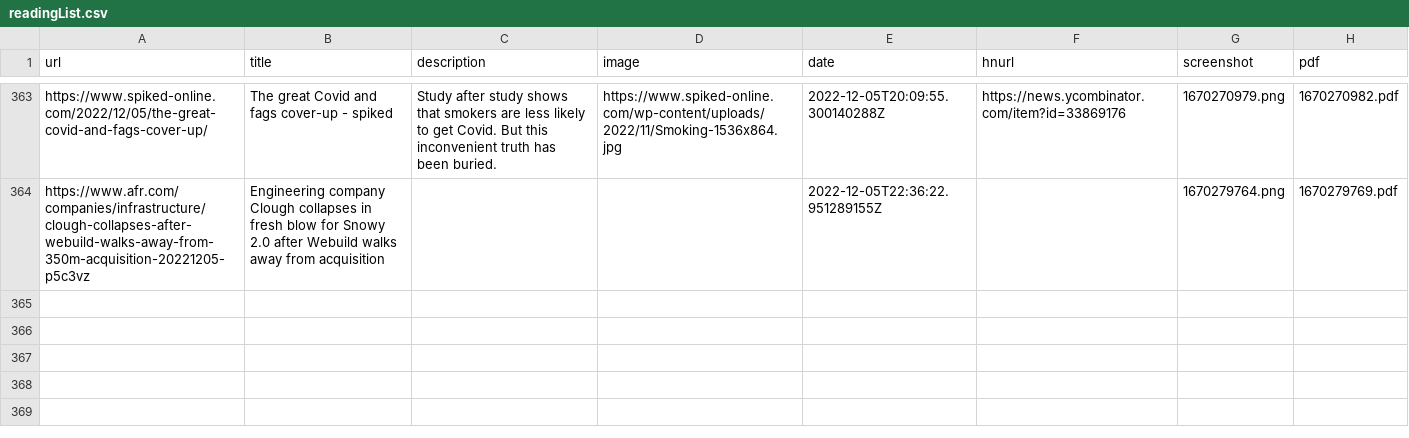
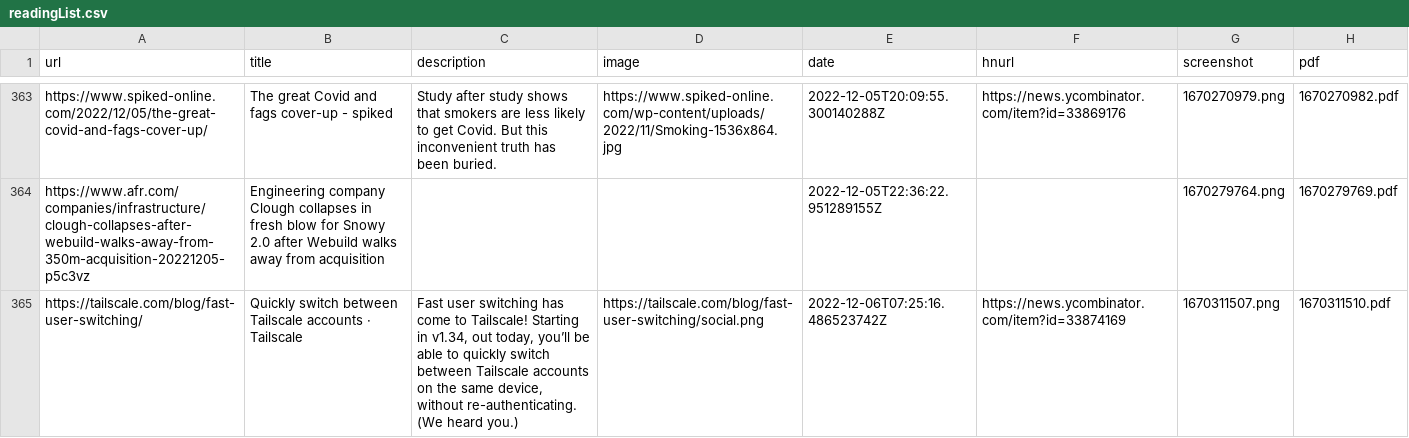
Before and after one commit to suryaatevellore/readingList, a CSV file: readingList.csv, drawn as a sheet; only a part is shown, gaps mark what is left out.

Commit message:
Automated reading list update on Tue Dec  6 07:25:17 UTC 2022

```diff
--- a/readingList.csv
+++ b/readingList.csv
@@ -364 +364,2 @@ https://www.spiked-online.com/2022/12/05/the-great-covid-and-fags-cover-up/,The
 https://www.afr.com/companies/infrastructure/clough-collapses-after-webuild-walks-away-from-350m-acquisition-20221205-p5c3vz,Engineering company Clough collapses in fresh blow for Snowy 2.0 after Webuild walks away from acquisition,,,2022-12-05T22:36:22.951289155Z,,1670279764.png,1670279769.pdf
+https://tailscale.com/blog/fast-user-switching/,Quickly switch between Tailscale accounts · Tailscale,"Fast user switching has come to Tailscale! Starting in v1.34, out today, you’ll be able to quickly switch between Tailscale accounts on the same device, without re-authenticating. (We heard you.)",https://tailscale.com/blog/fast-user-switching/social.png,2022-12-06T07:25:16.486523742Z,https://news.ycombinator.com/item?id=33874169,1670311507.png,1670311510.pdf
```
Also changed, not shown: 2 other files.
